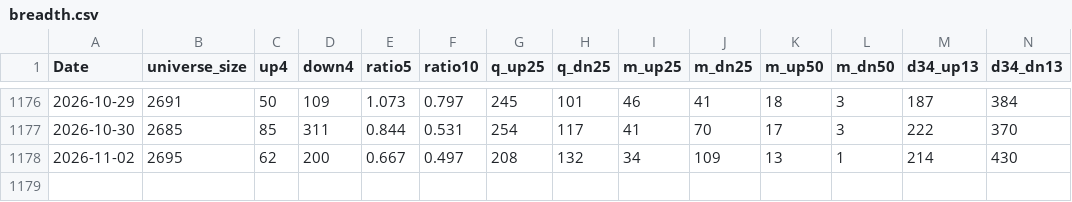
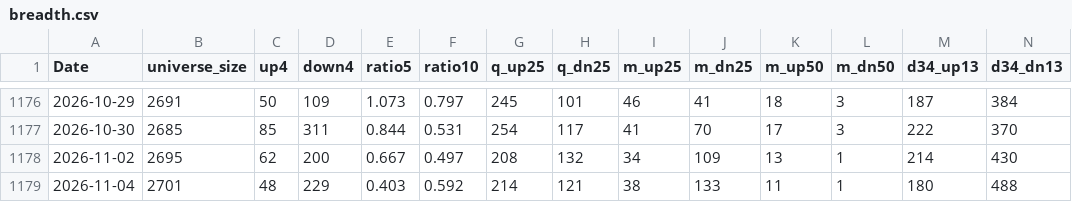
Before and after one commit to nick-l-wh/jp-breadth, a CSV file: data/breadth.csv, drawn as a sheet; only a part is shown, gaps mark what is left out; rows hold the shown columns only; the diff names each change by its address in the sheet, - before the commit and + after, or states it on an @@ line.

```diff
--- a/data/breadth.csv
+++ b/data/breadth.csv
+row 1179: 2026-11-04 | 2701 | 48 | 229 | 0.403 | 0.592 | 214 | 121 | 38 | 133 | 11 | 1 | 180 | 488
```
Also changed, not shown: data/highs.csv, data/highs_latest.csv.
